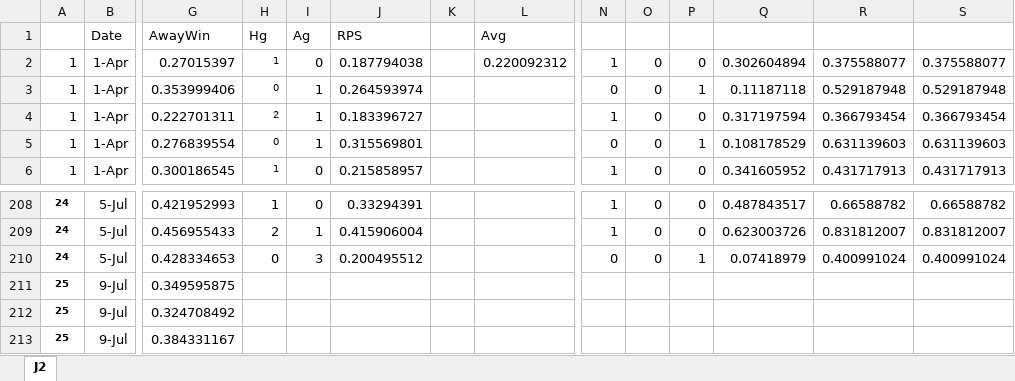
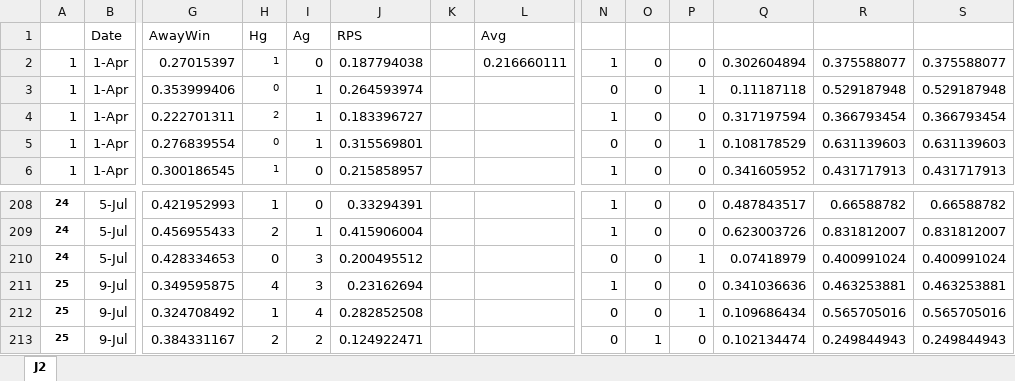
Before and after one commit to y00sh/Soccer-Prediction, an Excel workbook: RPS_yoosh_J2.xlsx, sheet J2, drawn as a sheet; only a part is shown, gaps mark what is left out; values as stored, in another font and other column widths than the file's, no borders; the diff covers the shown part only; the diff names each change by its address in the sheet, - before the commit and + after, or states it on an @@ line.

Commit message:
RPS 0.216

```diff
--- a/RPS_yoosh_J2.xlsx (sheet J2)
+++ b/RPS_yoosh_J2.xlsx (sheet J2)
-L2 (Avg): 0.220092312
+L2 (Avg): 0.216660111
-H211 (Hg): (empty)
+H211 (Hg): 4
-I211 (Ag): (empty)
+I211 (Ag): 3
-J211 (RPS): (empty)
+J211 (RPS): 0.23162694
-N211: (empty)
+N211: 1
-O211:O212: (empty)
+O211:O212: 0
-P211: (empty)
+P211: 0
-Q211: (empty)
+Q211: 0.341036636
-R211: (empty)
+R211: 0.463253881
-S211: (empty)
+S211: 0.463253881
-H212 (Hg): (empty)
+H212 (Hg): 1
-I212 (Ag): (empty)
+I212 (Ag): 4
-J212 (RPS): (empty)
+J212 (RPS): 0.282852508
-N212:N213: (empty)
+N212:N213: 0
-P212: (empty)
+P212: 1
-Q212: (empty)
+Q212: 0.109686434
-R212: (empty)
+R212: 0.565705016
-S212: (empty)
+S212: 0.565705016
-H213 (Hg): (empty)
+H213 (Hg): 2
-I213 (Ag): (empty)
+I213 (Ag): 2
-J213 (RPS): (empty)
+J213 (RPS): 0.124922471
-O213: (empty)
+O213: 1
-P213: (empty)
+P213: 0
-Q213: (empty)
+Q213: 0.102134474
-R213: (empty)
+R213: 0.249844943
-S213: (empty)
+S213: 0.249844943
```
Also changed, not shown: 33 added rows and 72 edited cells elsewhere in this sheet.
